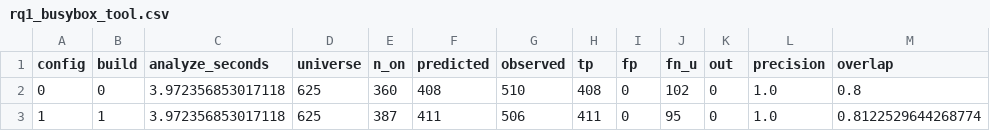
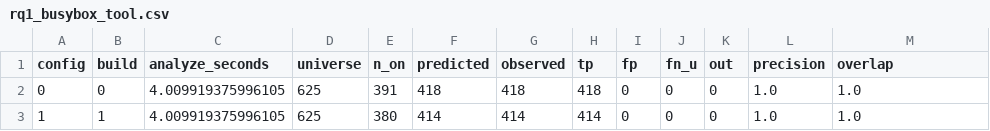
Before and after one commit to dynaroars/kfold, a CSV file: code/data/csv/rq1_busybox_tool.csv, drawn as a sheet.

```diff
--- a/code/data/csv/rq1_busybox_tool.csv
+++ b/code/data/csv/rq1_busybox_tool.csv
@@ -1,3 +1,3 @@
 config,build,analyze_seconds,universe,n_on,predicted,observed,tp,fp,fn_u,out,precision,overlap
-0,0,3.972356853017118,625,360,408,510,408,0,102,0,1.0,0.8
-1,1,3.972356853017118,625,387,411,506,411,0,95,0,1.0,0.8122529644268774
+0,0,4.009919375996105,625,391,418,418,418,0,0,0,1.0,1.0
+1,1,4.009919375996105,625,380,414,414,414,0,0,0,1.0,1.0
```
Also changed, not shown: code/data/csv/rq1_busybox_kmax.csv, 21 other files.
